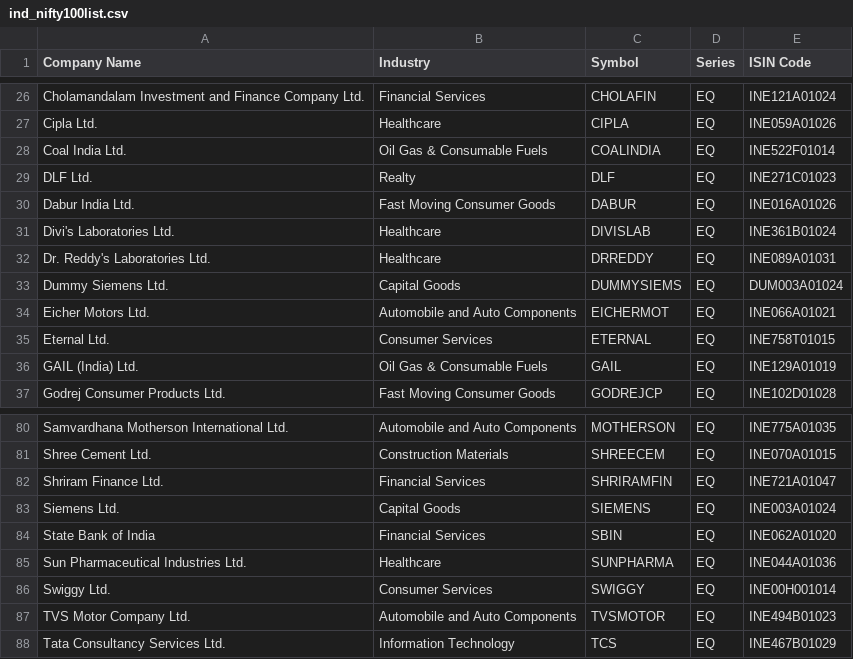
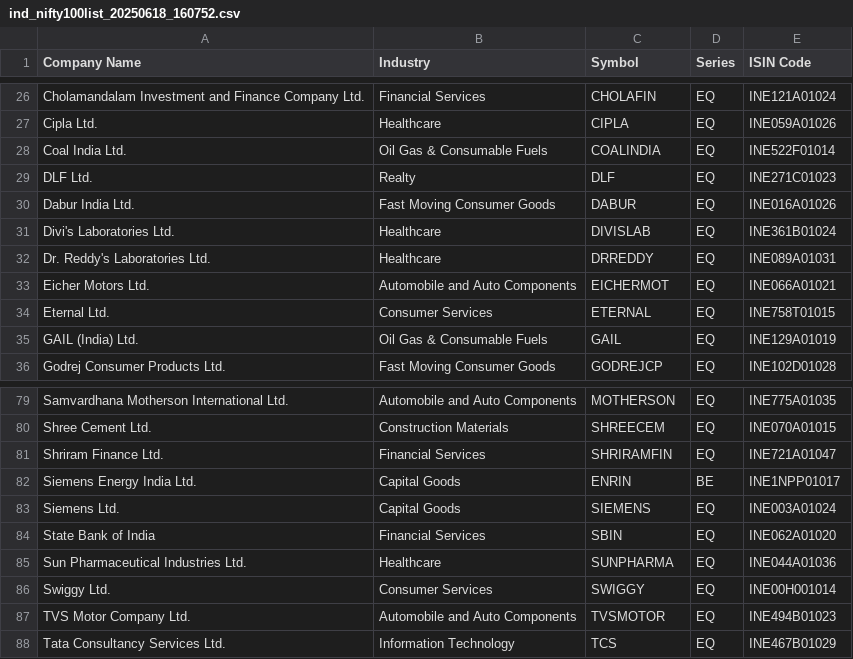
Before and after one commit to noelcurtis/nifty-indices, a CSV file: data/ind_nifty100list_20250618_160752.csv (was data/ind_nifty100list.csv), drawn as a sheet; only a part is shown, gaps mark what is left out; removed rows and columns are numbered as before the commit, all else as after; the diff names each change by its address in the sheet, - before the commit and + after, or states it on an @@ line.

```diff
--- a/data/ind_nifty100list.csv
+++ b/data/ind_nifty100list_20250618_160752.csv
-row 33: Dummy Siemens Ltd. | Capital Goods | DUMMYSIEMS | EQ | DUM003A01024
+row 82: Siemens Energy India Ltd. | Capital Goods | ENRIN | BE | INE1NPP01017
```
Also changed, not shown: data/nifty100_enhanced_securities.csv, 4 other files.
